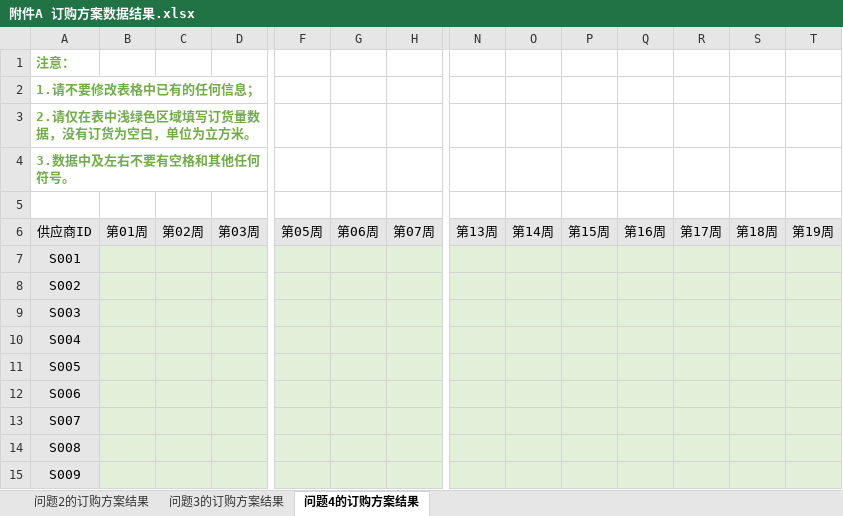
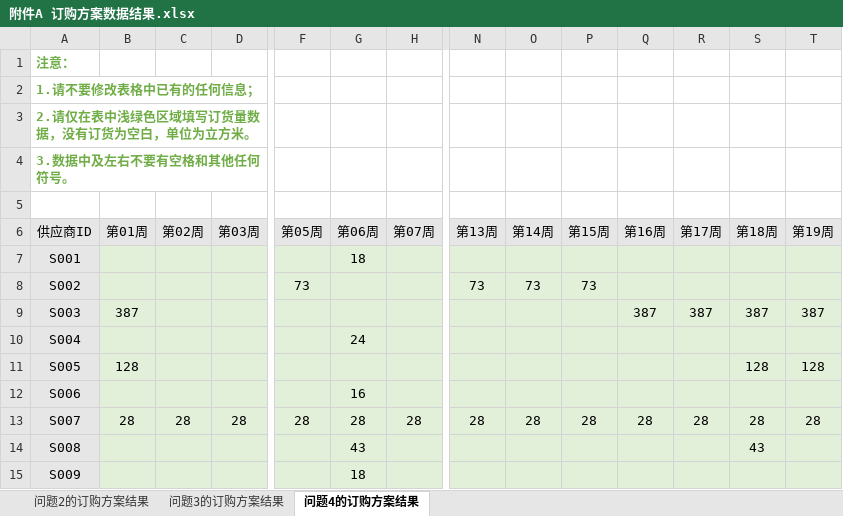
Before and after one commit to SirZenith/modeling-2021, an Excel workbook: ans/附件A 订购方案数据结果.xlsx, sheet 问题4的订购方案结果, drawn as a sheet; only a part is shown, gaps mark what is left out; values as stored, in another font and other column widths than the file's, no borders; the diff covers the shown part only; the diff names each change by its address in the sheet, - before the commit and + after, or states it on an @@ line.

```diff
--- a/ans/附件A 订购方案数据结果.xlsx (sheet 问题4的订购方案结果)
+++ b/ans/附件A 订购方案数据结果.xlsx (sheet 问题4的订购方案结果)
-G7 (第06周): (empty)
+G7 (第06周): 18
-F8 (第05周): (empty)
+F8 (第05周): 73
-N8 (第13周): (empty)
+N8 (第13周): 73
-O8 (第14周): (empty)
+O8 (第14周): 73
-P8 (第15周): (empty)
+P8 (第15周): 73
-B9 (第01周): (empty)
+B9 (第01周): 387
-Q9 (第16周): (empty)
+Q9 (第16周): 387
-R9 (第17周): (empty)
+R9 (第17周): 387
-S9 (第18周): (empty)
+S9 (第18周): 387
-T9 (第19周): (empty)
+T9 (第19周): 387
-G10 (第06周): (empty)
+G10 (第06周): 24
-B11 (第01周): (empty)
+B11 (第01周): 128
-S11 (第18周): (empty)
+S11 (第18周): 128
-T11 (第19周): (empty)
+T11 (第19周): 128
-G12 (第06周): (empty)
+G12 (第06周): 16
-B13 (第01周): (empty)
+B13 (第01周): 28
-C13 (第02周): (empty)
+C13 (第02周): 28
-D13 (第03周): (empty)
+D13 (第03周): 28
-F13 (第05周): (empty)
+F13 (第05周): 28
-G13 (第06周): (empty)
+G13 (第06周): 28
-H13 (第07周): (empty)
+H13 (第07周): 28
-N13 (第13周): (empty)
+N13 (第13周): 28
-O13 (第14周): (empty)
+O13 (第14周): 28
-P13 (第15周): (empty)
+P13 (第15周): 28
-Q13 (第16周): (empty)
+Q13 (第16周): 28
-R13 (第17周): (empty)
+R13 (第17周): 28
-S13 (第18周): (empty)
+S13 (第18周): 28
-T13 (第19周): (empty)
+T13 (第19周): 28
-G14 (第06周): (empty)
+G14 (第06周): 43
-S14 (第18周): (empty)
+S14 (第18周): 43
-G15 (第06周): (empty)
+G15 (第06周): 18
```
Also changed, not shown: 7 added rows, 7 removed rows and 1534 edited cells elsewhere in this sheet, sheet 问题3的订购方案结果, sheet 问题2的订购方案结果, ans/附件B 转运方案数据结果.xlsx, 10 other files.
